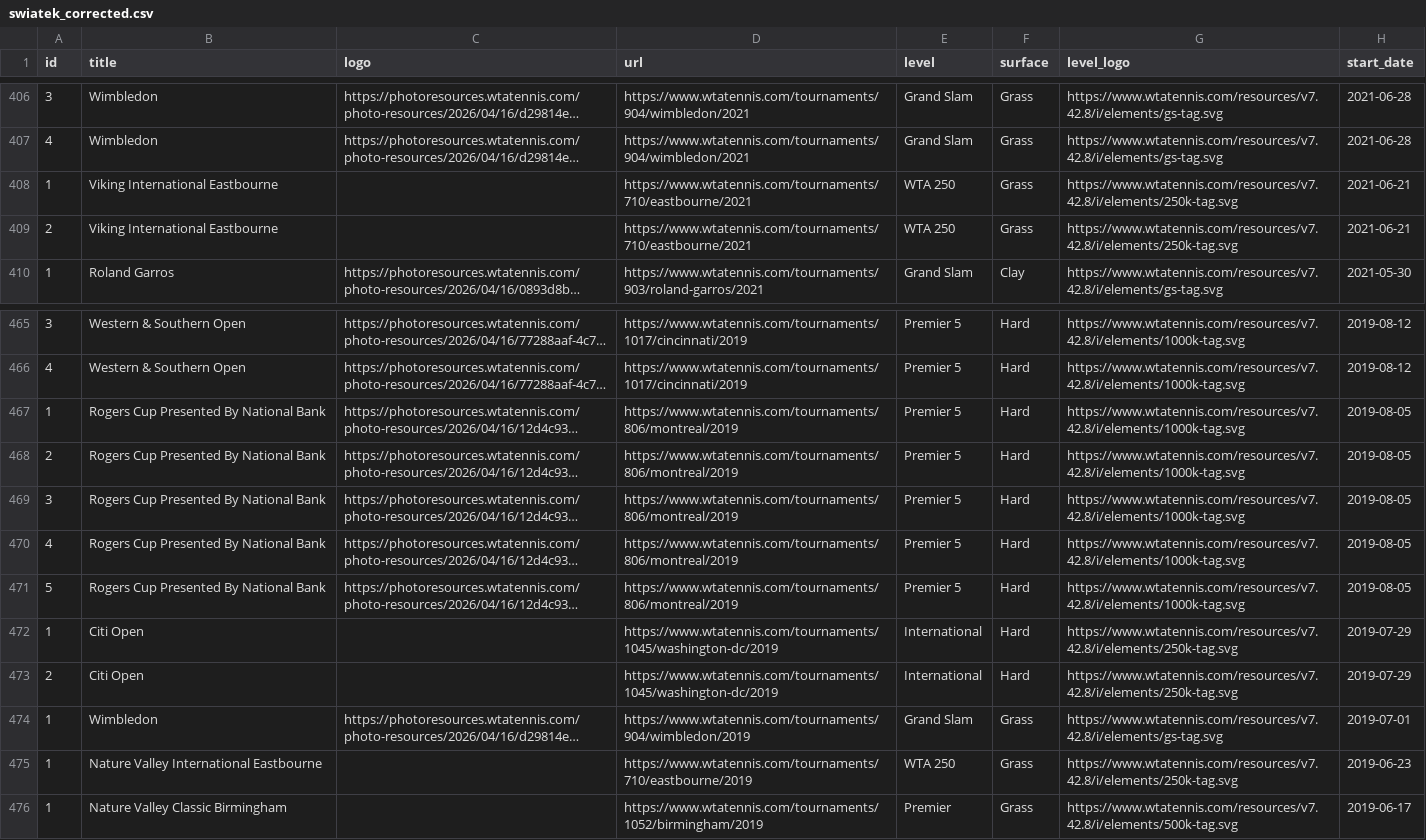
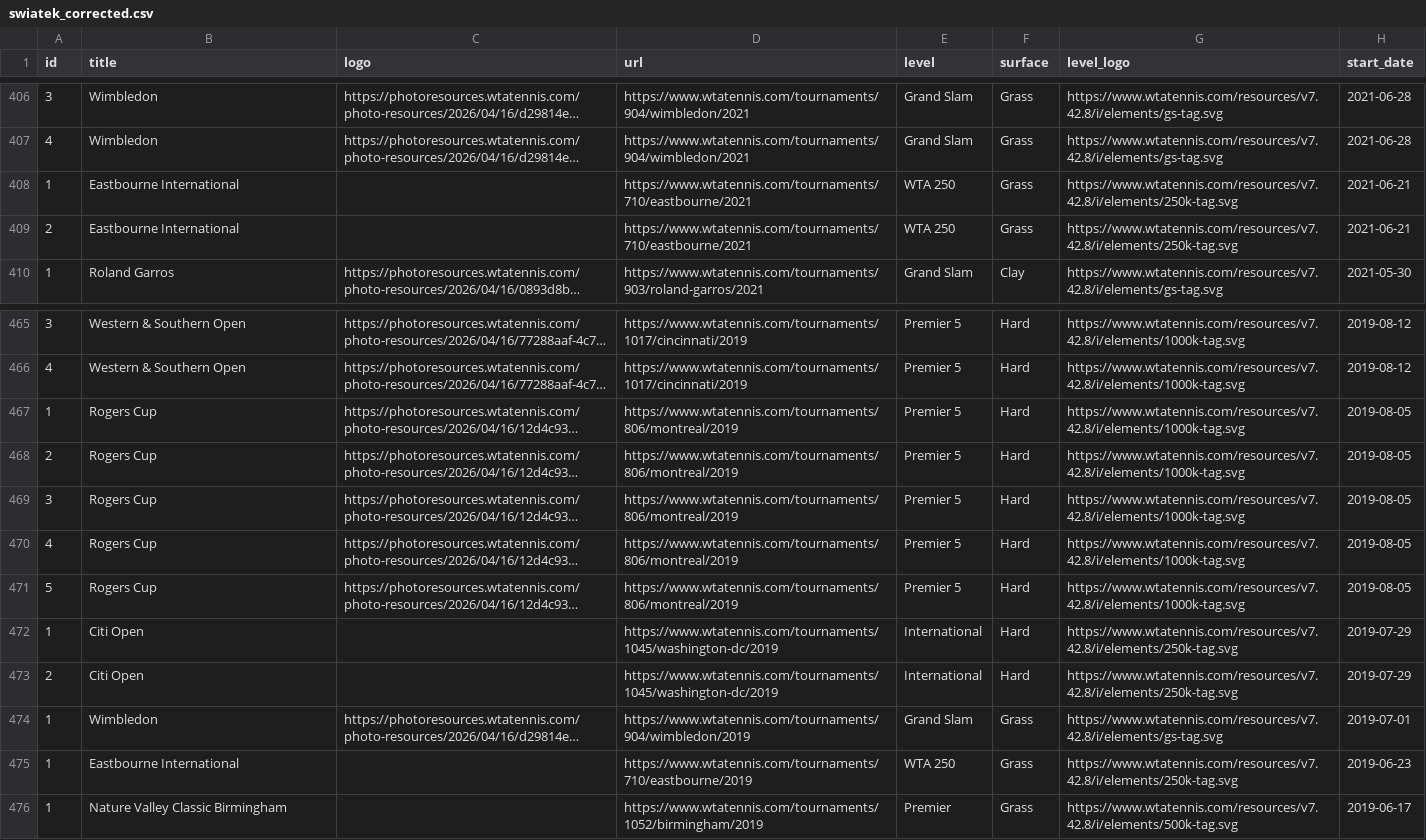
Before and after one commit to Zadigo/datasets, a CSV file: wta/corrected/swiatek_corrected.csv, drawn as a sheet; only a part is shown, gaps mark what is left out; long unchanged cells end in …; the diff names each change by its address in the sheet, - before the commit and + after, or states it on an @@ line.

```diff
--- a/wta/corrected/swiatek_corrected.csv
+++ b/wta/corrected/swiatek_corrected.csv
-B408:B409 (title): Viking International Eastbourne
+B408:B409 (title): Eastbourne International
-B467:B471 (title): Rogers Cup Presented By National Bank
+B467:B471 (title): Rogers Cup
-B475 (title): Nature Valley International Eastbourne
+B475 (title): Eastbourne International
```
Also changed, not shown: wta/corrected/azarenka_corrected.csv, wta/corrected/bouchard_corrected.csv, 15 other files.
